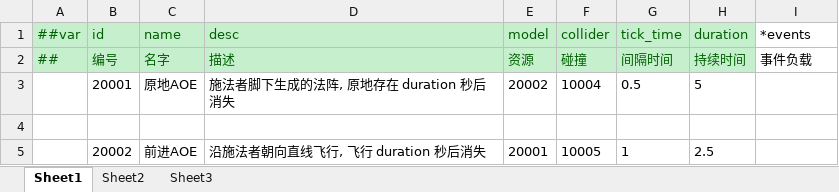
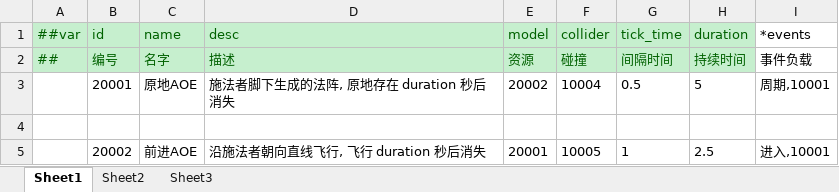
Before and after one commit to jrainstar/wecs, an Excel workbook: Shared/Configs/Datas/gameplay/aoe.xlsx, sheet Sheet1, drawn as a sheet; values as stored, in another font and other column widths than the file's, no borders; the diff names each change by its address in the sheet, - before the commit and + after, or states it on an @@ line.

```diff
--- a/Shared/Configs/Datas/gameplay/aoe.xlsx (sheet Sheet1)
+++ b/Shared/Configs/Datas/gameplay/aoe.xlsx (sheet Sheet1)
-I3 (*events): (empty)
+I3 (*events): 周期,10001
-I5 (*events): (empty)
+I5 (*events): 进入,10001
```
Also changed, not shown: Shared/Configs/Datas/gameplay/payload.xlsx, Shared/Configs/Datas/gameplay/role.xlsx, 24 other files.
